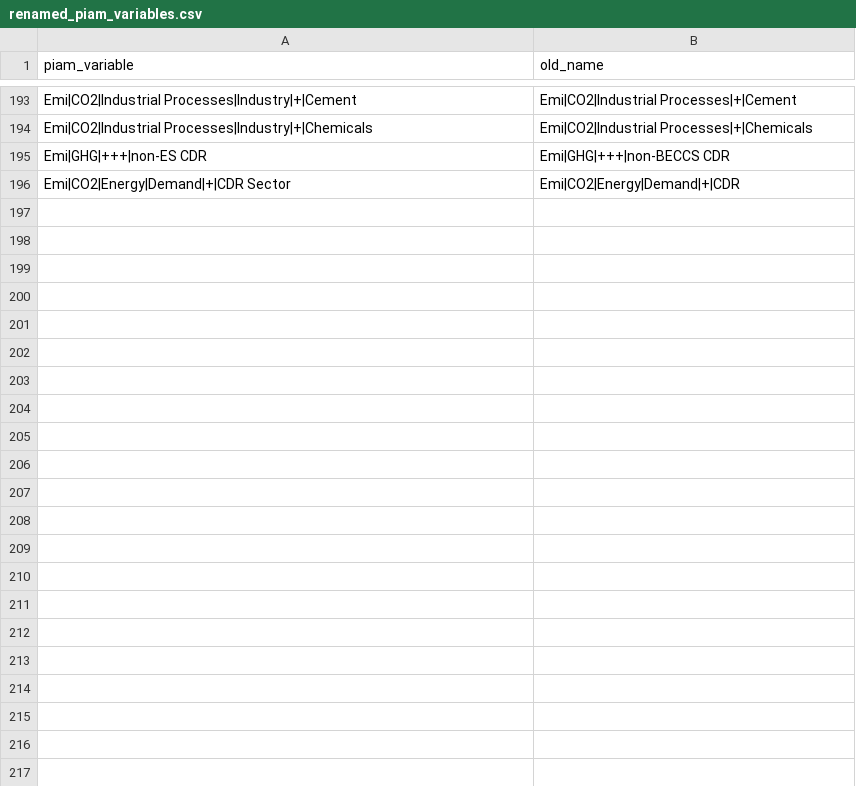
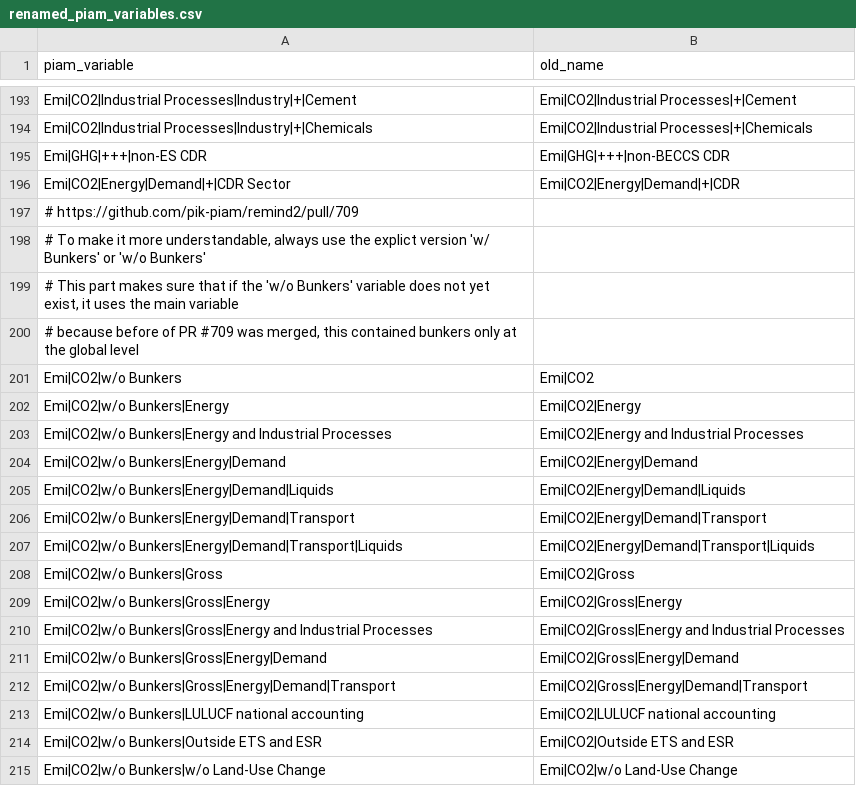
Before and after one commit to tonnrueter/piamInterfaces, a CSV file: inst/renamed_piam_variables.csv, drawn as a sheet; only a part is shown, gaps mark what is left out; the diff covers the shown part only; the diff names each change by its address in the sheet, - before the commit and + after, or states it on an @@ line.

Commit message:
adapt mappings to remind2 PR#709 adjusting bunker reporting

```diff
--- a/inst/renamed_piam_variables.csv
+++ b/inst/renamed_piam_variables.csv
+row 197: # https://github.com/pik-piam/remind2/pull/709
+row 198: # To make it more understandable, always use the explict version 'w/ Bunkers' or 'w/o Bunkers'
+row 199: # This part makes sure that if the 'w/o Bunkers' variable does not yet exist, it uses the main variable
+row 200: # because before of PR #709 was merged, this contained bunkers only at the global level
+row 201: Emi|CO2|w/o Bunkers | Emi|CO2
+row 202: Emi|CO2|w/o Bunkers|Energy | Emi|CO2|Energy
+row 203: Emi|CO2|w/o Bunkers|Energy and Industrial Processes | Emi|CO2|Energy and Industrial Processes
+row 204: Emi|CO2|w/o Bunkers|Energy|Demand | Emi|CO2|Energy|Demand
+row 205: Emi|CO2|w/o Bunkers|Energy|Demand|Liquids | Emi|CO2|Energy|Demand|Liquids
+row 206: Emi|CO2|w/o Bunkers|Energy|Demand|Transport | Emi|CO2|Energy|Demand|Transport
+row 207: Emi|CO2|w/o Bunkers|Energy|Demand|Transport|Liquids | Emi|CO2|Energy|Demand|Transport|Liquids
+row 208: Emi|CO2|w/o Bunkers|Gross | Emi|CO2|Gross
+row 209: Emi|CO2|w/o Bunkers|Gross|Energy | Emi|CO2|Gross|Energy
+row 210: Emi|CO2|w/o Bunkers|Gross|Energy and Industrial Processes | Emi|CO2|Gross|Energy and Industrial Processes
+row 211: Emi|CO2|w/o Bunkers|Gross|Energy|Demand | Emi|CO2|Gross|Energy|Demand
+row 212: Emi|CO2|w/o Bunkers|Gross|Energy|Demand|Transport | Emi|CO2|Gross|Energy|Demand|Transport
+row 213: Emi|CO2|w/o Bunkers|LULUCF national accounting | Emi|CO2|LULUCF national accounting
+row 214: Emi|CO2|w/o Bunkers|Outside ETS and ESR | Emi|CO2|Outside ETS and ESR
+row 215: Emi|CO2|w/o Bunkers|w/o Land-Use Change | Emi|CO2|w/o Land-Use Change
```
Also changed, not shown: 12 added rows elsewhere in this file, inst/mappings/mapping_AR6.csv, inst/mappings/mapping_AR6_NGFS.csv, 3 other files.
